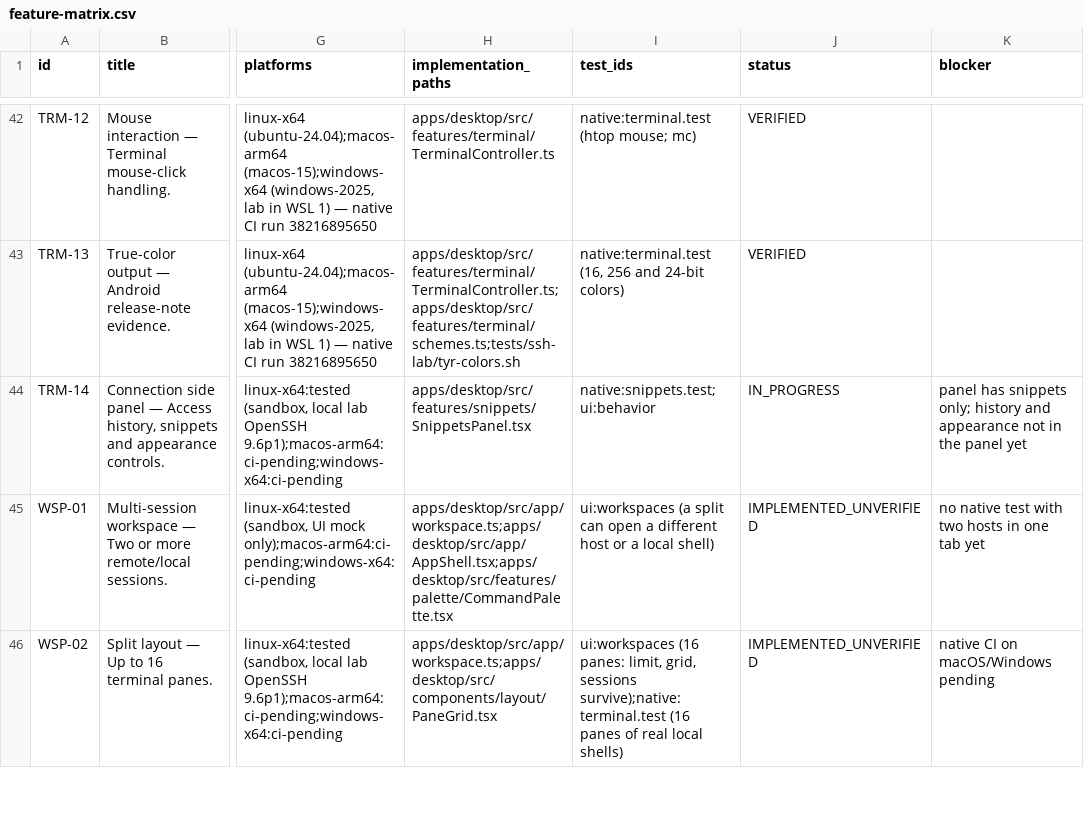
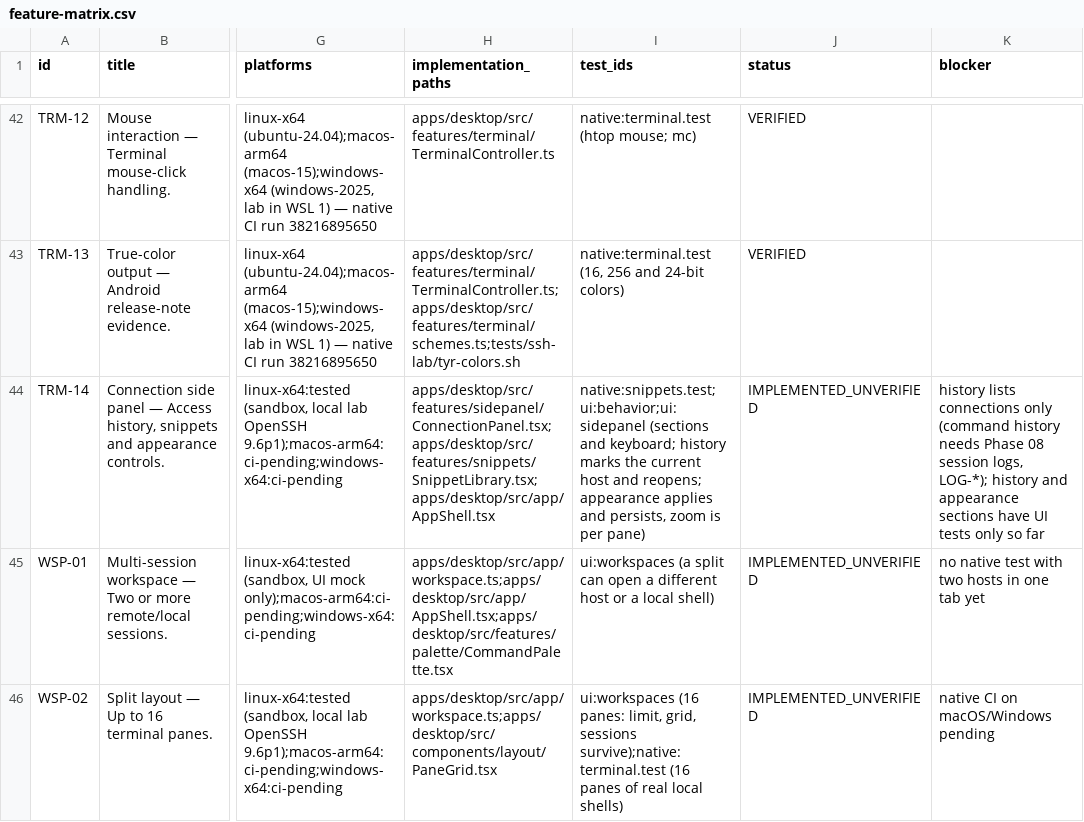
Before and after one commit to 2shiraz/tyrminal, a CSV file: docs/feature-matrix.csv, drawn as a sheet; only a part is shown, gaps mark what is left out; the diff names each change by its address in the sheet, - before the commit and + after, or states it on an @@ line.

```diff
--- a/docs/feature-matrix.csv
+++ b/docs/feature-matrix.csv
-H44 (implementation_paths): apps/desktop/src/features/snippets/SnippetsPanel.tsx
+H44 (implementation_paths): apps/desktop/src/features/sidepanel/ConnectionPanel.tsx;apps/desktop/src/features/snippets/SnippetLibrary.tsx;apps/desktop/src/app/AppShell.tsx
-I44 (test_ids): native:snippets.test;ui:behavior
+I44 (test_ids): native:snippets.test;ui:behavior;ui:sidepanel (sections and keyboard; history marks the current host and reopens; appearance applies and persists, zoom is per pane)
-J44 (status): IN_PROGRESS
+J44 (status): IMPLEMENTED_UNVERIFIED
-K44 (blocker): panel has snippets only; history and appearance not in the panel yet
+K44 (blocker): history lists connections only (command history needs Phase 08 session logs, LOG-*); history and appearance sections have UI tests only so far
```
Also changed, not shown: 10 other files.
